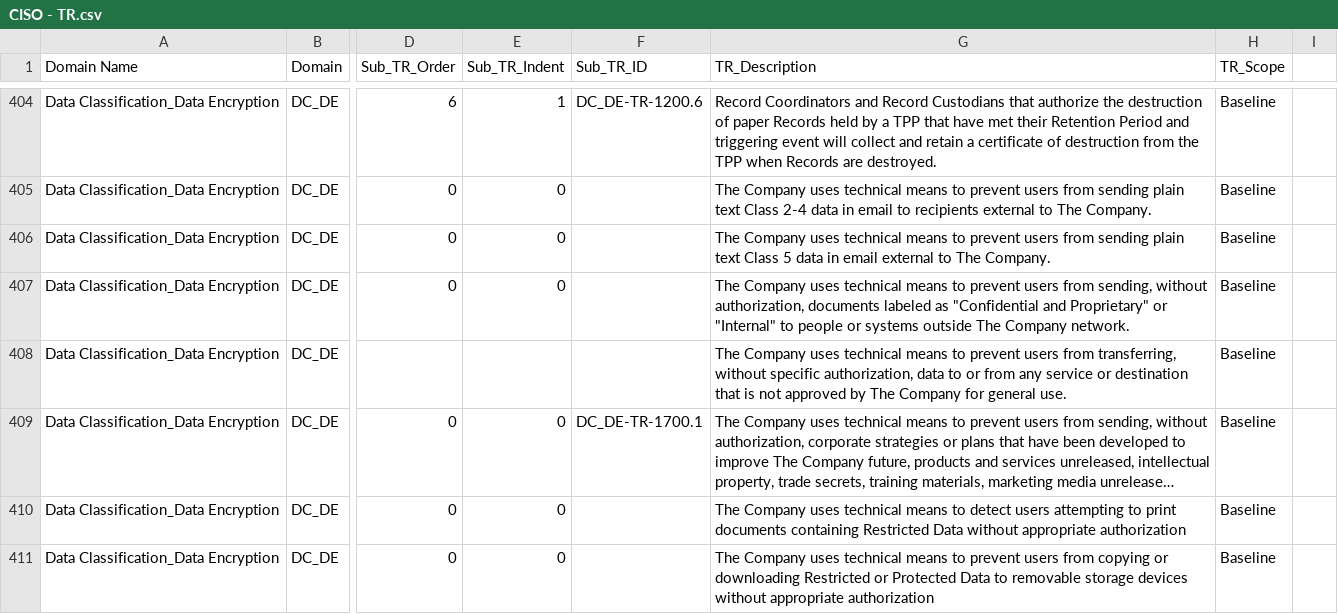
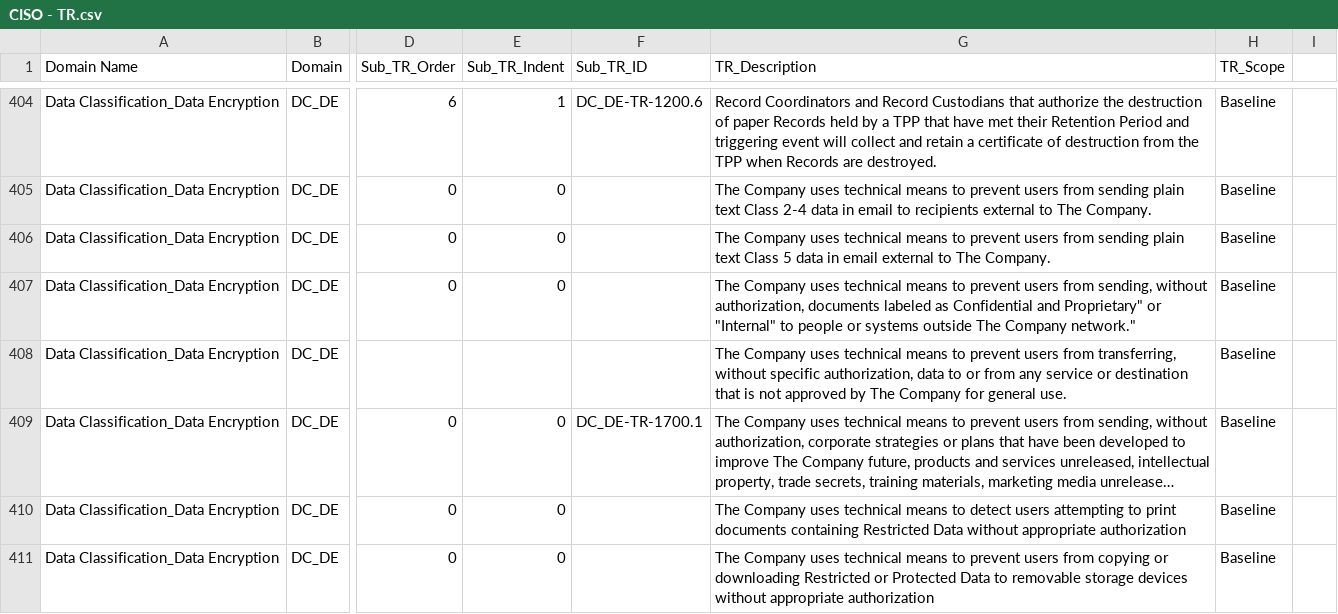
Before and after one commit to Equifax-Public/SecurityControlsFramework, a CSV file: src/assets/CISO - TR.csv, drawn as a sheet; only a part is shown, gaps mark what is left out; long unchanged cells end in …; the diff covers the shown part only; the diff names each change by its address in the sheet, - before the commit and + after, or states it on an @@ line.

```diff
--- a/src/assets/CISO - TR.csv
+++ b/src/assets/CISO - TR.csv
-G407 (TR_Description): …labeled as "Confidential and Proprietary" or "Internal" to people or systems outside The Company network.
+G407 (TR_Description): …labeled as Confidential and Proprietary" or "Internal" to people or systems outside The Company network."
```
Also changed, not shown: 53 edited cells elsewhere in this file, src/assets/DevOps System Engineer - TR.csv, src/assets/Manager of Vulnerability Management - TR.csv, 37 other files.
